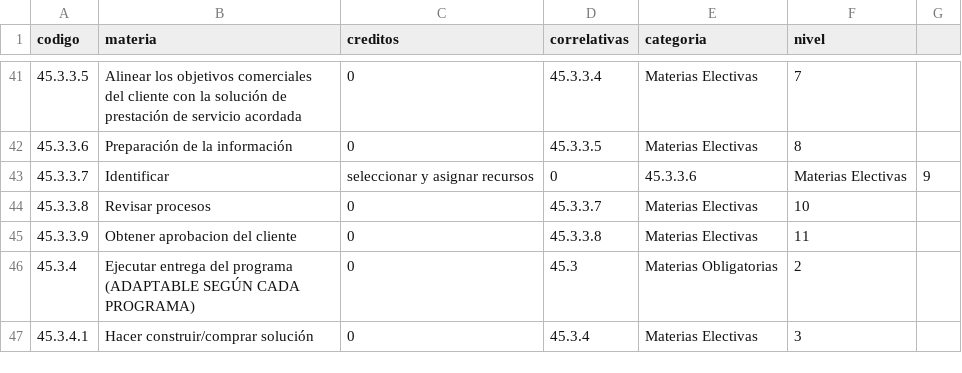
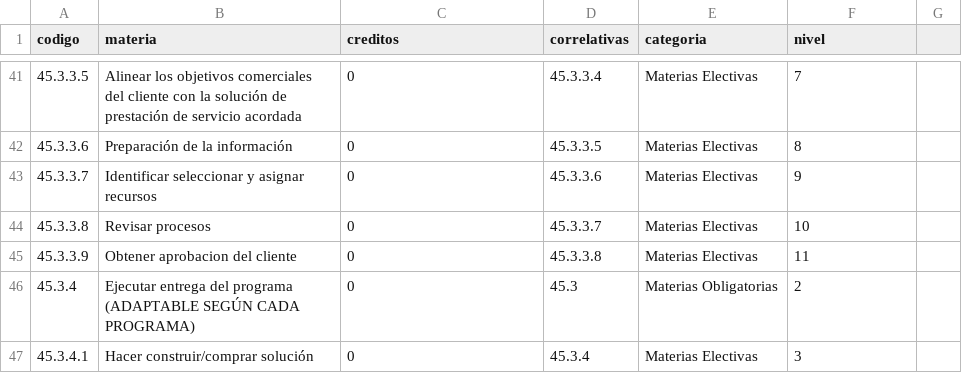
Before and after one commit to CataCier/Generico-PotSol, a CSV file: data/Gestión de programas.csv, drawn as a sheet; only a part is shown, gaps mark what is left out.

Commit message:
fix 42

```diff
--- a/data/Gestión de programas.csv
+++ b/data/Gestión de programas.csv
@@ -42,3 +42,3 @@ codigo,materia,creditos,correlativas,categoria,nivel
 45.3.3.6,Preparación de la información,0,45.3.3.5,Materias Electivas,8
-45.3.3.7,Identificar, seleccionar y asignar recursos,0,45.3.3.6,Materias Electivas,9
+45.3.3.7,Identificar seleccionar y asignar recursos,0,45.3.3.6,Materias Electivas,9
 45.3.3.8,Revisar procesos,0,45.3.3.7,Materias Electivas,10
```
